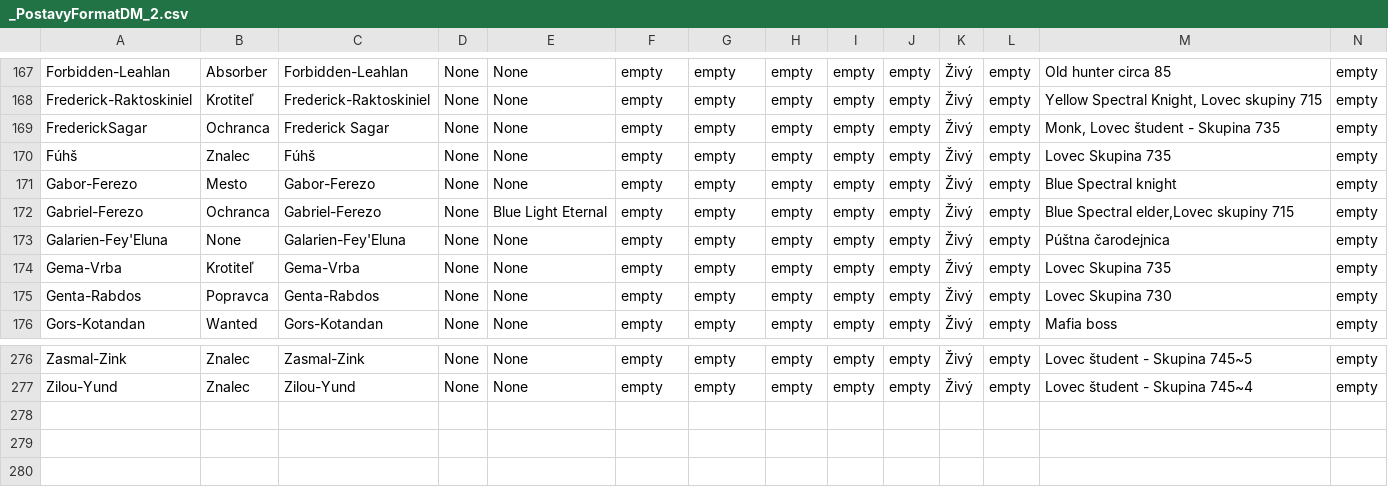
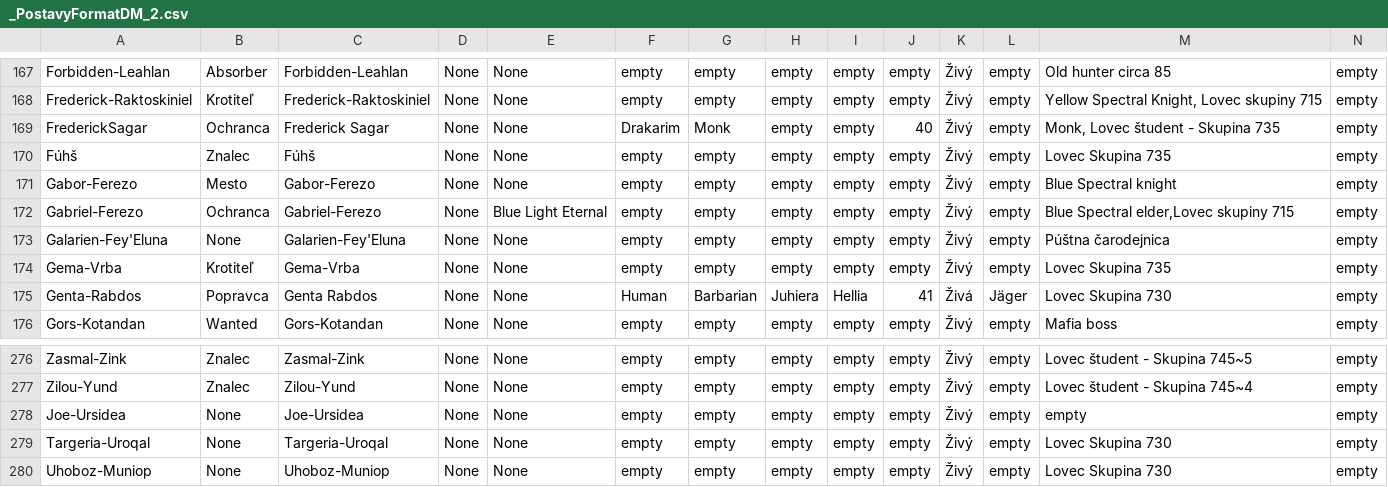
Before and after one commit to Beariar/ALP, a CSV file: Postavy/_PostavyFormatDM_2.csv, drawn as a sheet; only a part is shown, gaps mark what is left out; rows hold the shown columns only; the diff names each change by its address in the sheet, - before the commit and + after, or states it on an @@ line.

Commit message:
Update _PostavyFormatDM_2.csv

```diff
--- a/Postavy/_PostavyFormatDM_2.csv
+++ b/Postavy/_PostavyFormatDM_2.csv
-F169: empty
+F169: Drakarim
-G169: empty
+G169: Monk
-J169: empty
+J169: 40
-C175: Genta-Rabdos
+C175: Genta Rabdos
-F175: empty
+F175: Human
-G175: empty
+G175: Barbarian
-H175: empty
+H175: Juhiera
-I175: empty
+I175: Hellia
-J175: empty
+J175: 41
-K175: Živý
+K175: Živá
-L175: empty
+L175: Jäger
+row 278: Joe-Ursidea | None | Joe-Ursidea | None | None | empty | empty | empty | empty | empty | Živý | empty | empty | empty
+row 279: Targeria-Uroqal | None | Targeria-Uroqal | None | None | empty | empty | empty | empty | empty | Živý | empty | Lovec Skupina 730 | empty
+row 280: Uhoboz-Muniop | None | Uhoboz-Muniop | None | None | empty | empty | empty | empty | empty | Živý | empty | Lovec Skupina 730 | empty
```
